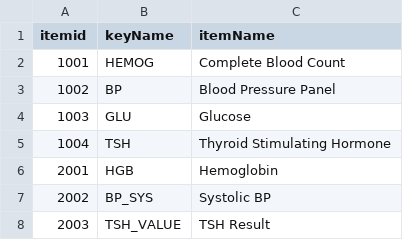
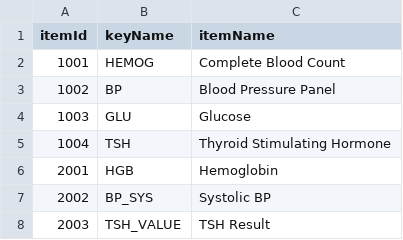
Before and after one commit to marci640/ecw_connector, a CSV file: seeds/items.csv, drawn as a sheet.

```diff
--- a/seeds/items.csv
+++ b/seeds/items.csv
@@ -1,2 +1,2 @@
-itemid,keyName,itemName
+itemId,keyName,itemName
 1001,HEMOG,Complete Blood Count
```
Also changed, not shown: seeds/edi_facilities.csv, seeds/enc.csv, 2 other files.
